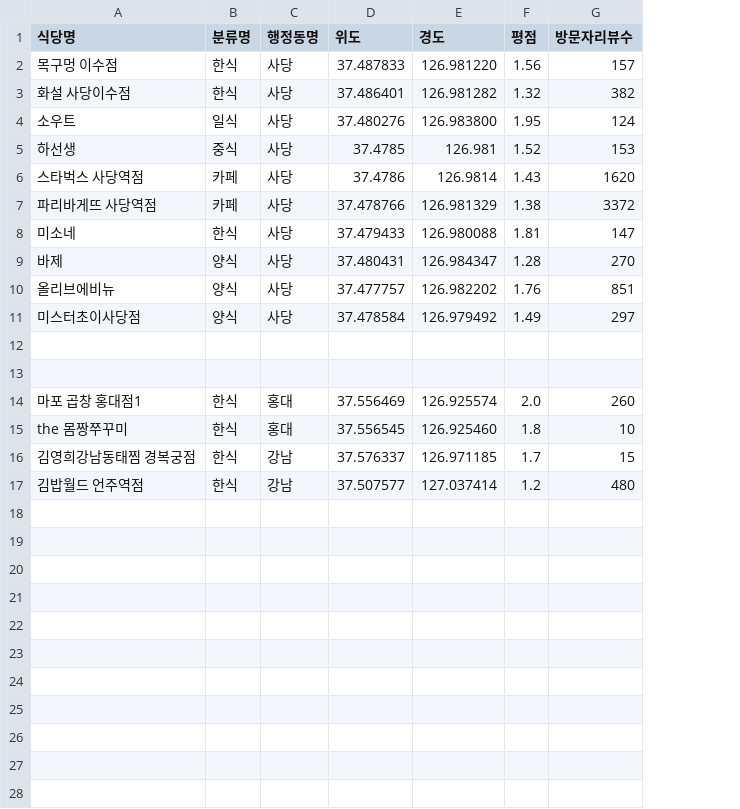
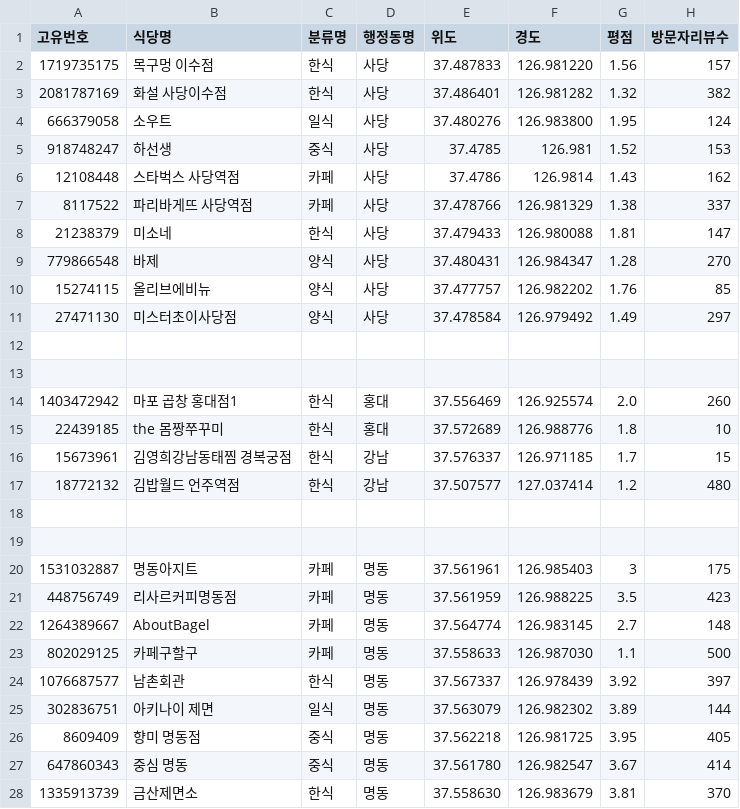
Before and after one commit to DeokYoung980130/FOOD_DATA, a CSV file: test5.csv, drawn as a sheet; only a part is shown; addresses are those after the commit; the diff covers the shown part only; the diff names each change by its address in the sheet, - before the commit and + after, or states it on an @@ line.

```diff
--- a/test5.csv
+++ b/test5.csv
+column A (고유번호), rows 2-17: 1719735175 | 2081787169 | 666379058 | 918748247 | 12108448 | 8117522 | 21238379 | 779866548 | 15274115 | 27471130 |  |  | 1403472942 | 22439185 | 15673961 | 18772132
-H6 (방문자리뷰수): 1620
+H6 (방문자리뷰수): 162
-H7 (방문자리뷰수): 3372
+H7 (방문자리뷰수): 337
-H10 (방문자리뷰수): 851
+H10 (방문자리뷰수): 85
-E15 (위도): 37.556545
+E15 (위도): 37.572689
-F15 (경도): 126.925460
+F15 (경도): 126.988776
+row 18: (empty)
+row 19: (empty)
+row 20: 1531032887 | 명동아지트 | 카페 | 명동 | 37.561961 | 126.985403 | 3 | 175
+row 21: 448756749 | 리사르커피명동점 | 카페 | 명동 | 37.561959 | 126.988225 | 3.5 | 423
+row 22: 1264389667 | AboutBagel | 카페 | 명동 | 37.564774 | 126.983145 | 2.7 | 148
+row 23: 802029125 | 카페구할구 | 카페 | 명동 | 37.558633 | 126.987030 | 1.1 | 500
+row 24: 1076687577 | 남촌회관 | 한식 | 명동 | 37.567337 | 126.978439 | 3.92 | 397
+row 25: 302836751 | 아키나이 제면 | 일식 | 명동 | 37.563079 | 126.982302 | 3.89 | 144
+row 26: 8609409 | 향미 명동점 | 중식 | 명동 | 37.562218 | 126.981725 | 3.95 | 405
+row 27: 647860343 | 중심 명동 | 중식 | 명동 | 37.561780 | 126.982547 | 3.67 | 414
+row 28: 1335913739 | 금산제면소 | 한식 | 명동 | 37.558630 | 126.983679 | 3.81 | 370
```
Also changed, not shown: 4 added rows elsewhere in this file, test4.csv.
